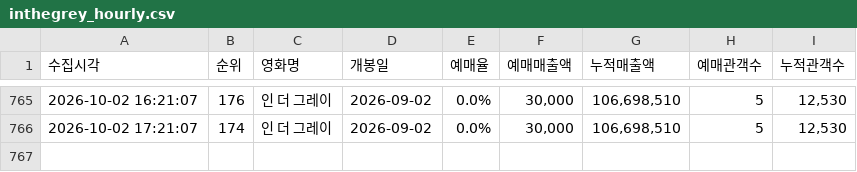
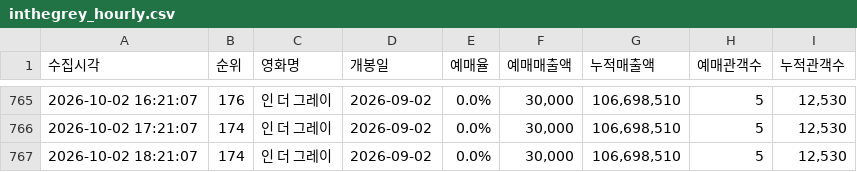
Before and after one commit to jaywhyyang/inthegrey, a CSV file: inthegrey_hourly.csv, drawn as a sheet; only a part is shown, gaps mark what is left out; the diff names each change by its address in the sheet, - before the commit and + after, or states it on an @@ line.

Commit message:
data update 2026-10-02 18:21:07

```diff
--- a/inthegrey_hourly.csv
+++ b/inthegrey_hourly.csv
+row 767: 2026-10-02 18:21:07 | 174 | 인 더 그레이 | 2026-09-02 | 0.0% | 30,000 | 106,698,510 | 5 | 12,530
```
Also changed, not shown: 2 other files.
